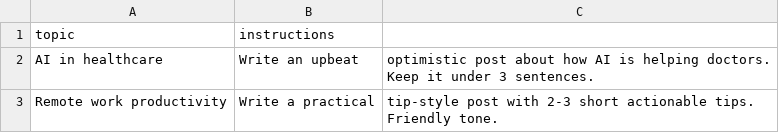
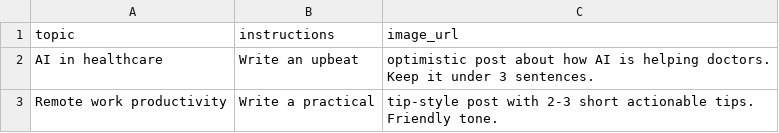
Before and after one commit to rajpratik144/browser_agent_v2, a CSV file: content_queue/topics.csv, drawn as a sheet; the diff names each change by its address in the sheet, - before the commit and + after, or states it on an @@ line.

Commit message:
feat: centralize LLM config, add FastAPI layer, video/image-gen support, fix message-send bug

```diff
--- a/content_queue/topics.csv
+++ b/content_queue/topics.csv
-C1: (empty)
+C1: image_url
```
Also changed, not shown: 34 other files.
